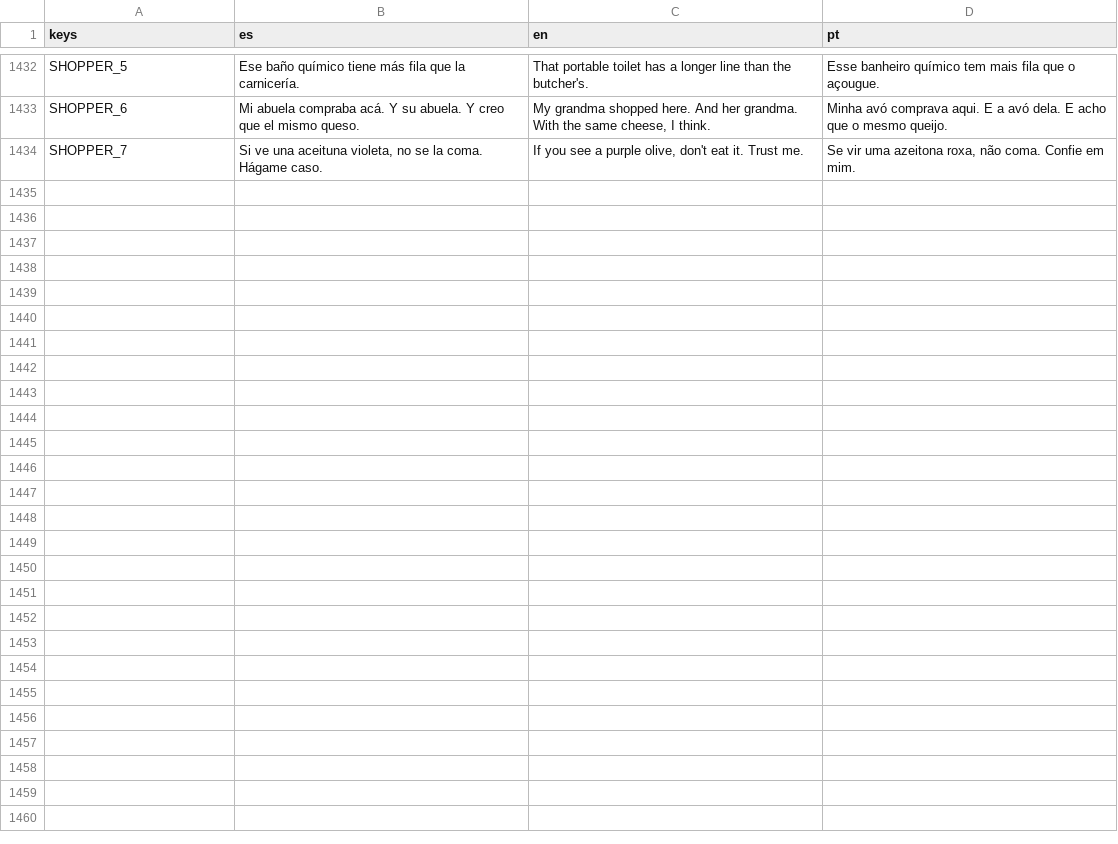
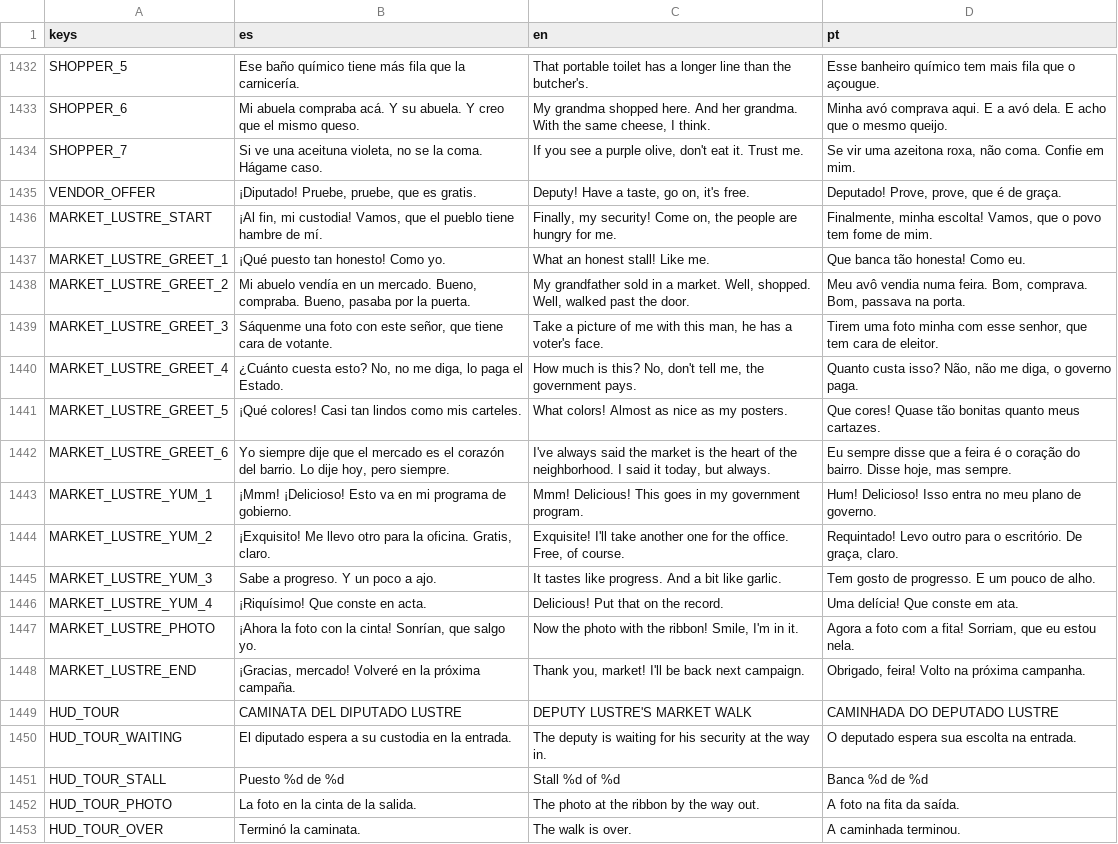
Before and after one commit to cristiangelini/BPD, a CSV file: translations/texts.csv, drawn as a sheet; only a part is shown, gaps mark what is left out.

```diff
--- a/translations/texts.csv
+++ b/translations/texts.csv
@@ -1434 +1434,20 @@ SHOPPER_6,"Mi abuela compraba acá. Y su abuela. Y creo que el mismo queso.","My
 SHOPPER_7,"Si ve una aceituna violeta, no se la coma. Hágame caso.","If you see a purple olive, don't eat it. Trust me.","Se vir uma azeitona roxa, não coma. Confie em mim."
+VENDOR_OFFER,"¡Diputado! Pruebe, pruebe, que es gratis.","Deputy! Have a taste, go on, it's free.","Deputado! Prove, prove, que é de graça."
+MARKET_LUSTRE_START,"¡Al fin, mi custodia! Vamos, que el pueblo tiene hambre de mí.","Finally, my security! Come on, the people are hungry for me.","Finalmente, minha escolta! Vamos, que o povo tem fome de mim."
+MARKET_LUSTRE_GREET_1,"¡Qué puesto tan honesto! Como yo.","What an honest stall! Like me.","Que banca tão honesta! Como eu."
+MARKET_LUSTRE_GREET_2,"Mi abuelo vendía en un mercado. Bueno, compraba. Bueno, pasaba por la puerta.","My grandfather sold in a market. Well, shopped. Well, walked past the door.","Meu avô vendia numa feira. Bom, comprava. Bom, passava na porta."
+MARKET_LUSTRE_GREET_3,"Sáquenme una foto con este señor, que tiene cara de votante.","Take a picture of me with this man, he has a voter's face.","Tirem uma foto minha com esse senhor, que tem cara de eleitor."
+MARKET_LUSTRE_GREET_4,"¿Cuánto cuesta esto? No, no me diga, lo paga el Estado.","How much is this? No, don't tell me, the government pays.","Quanto custa isso? Não, não me diga, o governo paga."
+MARKET_LUSTRE_GREET_5,"¡Qué colores! Casi tan lindos como mis carteles.","What colors! Almost as nice as my posters.","Que cores! Quase tão bonitas quanto meus cartazes."
+MARKET_LUSTRE_GREET_6,"Yo siempre dije que el mercado es el corazón del barrio. Lo dije hoy, pero siempre.","I've always said the market is the heart of the neighborhood. I said it today, but always.","Eu sempre disse que a feira é o coração do bairro. Disse hoje, mas sempre."
+MARKET_LUSTRE_YUM_1,"¡Mmm! ¡Delicioso! Esto va en mi programa de gobierno.","Mmm! Delicious! This goes in my government program.","Hum! Delicioso! Isso entra no meu plano de governo."
+MARKET_LUSTRE_YUM_2,"¡Exquisito! Me llevo otro para la oficina. Gratis, claro.","Exquisite! I'll take another one for the office. Free, of course.","Requintado! Levo outro para o escritório. De graça, claro."
+MARKET_LUSTRE_YUM_3,"Sabe a progreso. Y un poco a ajo.","It tastes like progress. And a bit like garlic.","Tem gosto de progresso. E um pouco de alho."
+MARKET_LUSTRE_YUM_4,"¡Riquísimo! Que conste en acta.","Delicious! Put that on the record.","Uma delícia! Que conste em ata."
+MARKET_LUSTRE_PHOTO,"¡Ahora la foto con la cinta! Sonrían, que salgo yo.","Now the photo with the ribbon! Smile, I'm in it.","Agora a foto com a fita! Sorriam, que eu estou nela."
+MARKET_LUSTRE_END,"¡Gracias, mercado! Volveré en la próxima campaña.","Thank you, market! I'll be back next campaign.","Obrigado, feira! Volto na próxima campanha."
+HUD_TOUR,"CAMINATA DEL DIPUTADO LUSTRE","DEPUTY LUSTRE'S MARKET WALK","CAMINHADA DO DEPUTADO LUSTRE"
+HUD_TOUR_WAITING,"El diputado espera a su custodia en la entrada.","The deputy is waiting for his security at the way in.","O deputado espera sua escolta na entrada."
+HUD_TOUR_STALL,"Puesto %d de %d","Stall %d of %d","Banca %d de %d"
+HUD_TOUR_PHOTO,"La foto en la cinta de la salida.","The photo at the ribbon by the way out.","A foto na fita da saída."
+HUD_TOUR_OVER,"Terminó la caminata.","The walk is over.","A caminhada terminou."
```
Also changed, not shown: 7 other files.
